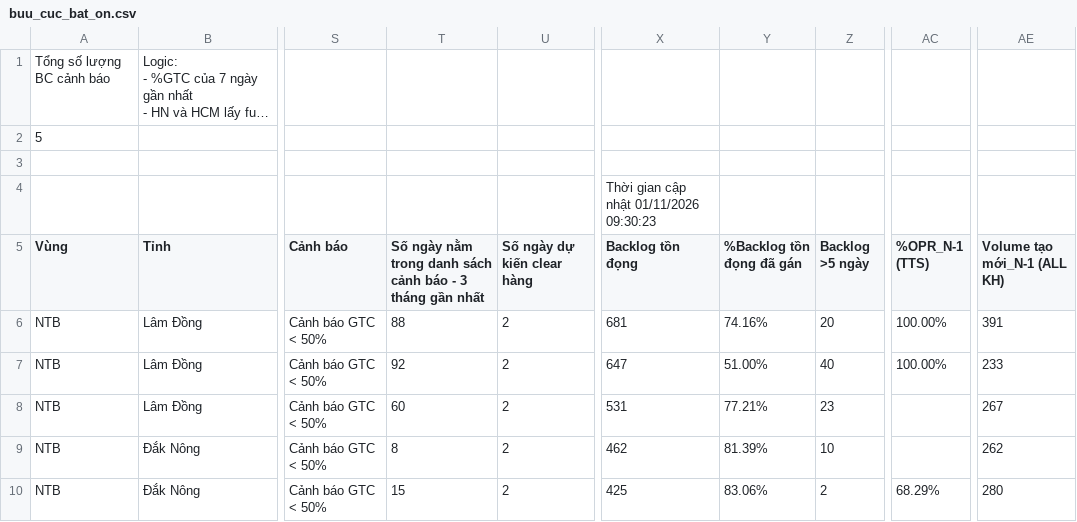
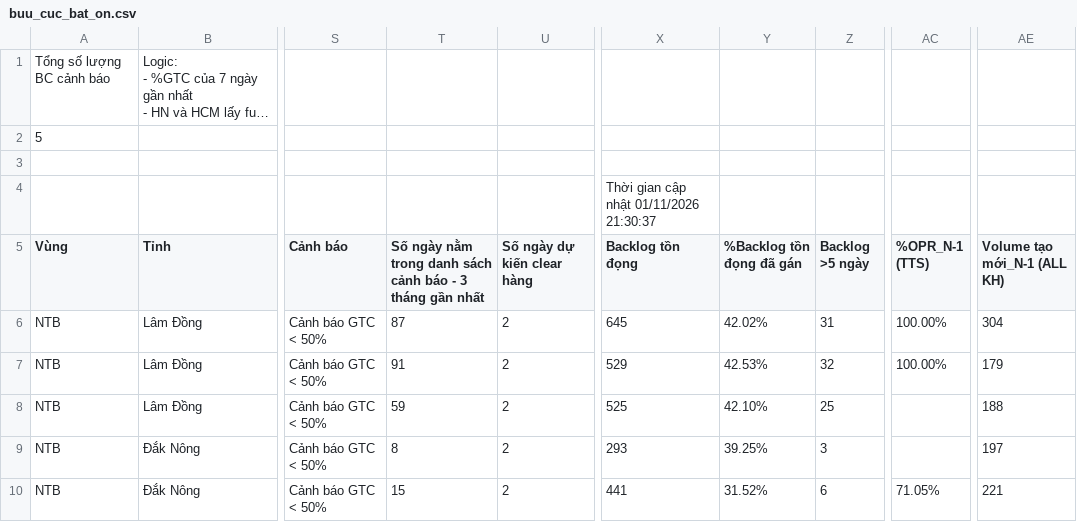
Before and after one commit to thuyntt2-creator/namtrungbo, a CSV file: buu_cuc_bat_on.csv, drawn as a sheet; only a part is shown, gaps mark what is left out; long unchanged cells end in …; the diff names each change by its address in the sheet, - before the commit and + after, or states it on an @@ line.

Commit message:
Auto update data NTB

```diff
--- a/buu_cuc_bat_on.csv
+++ b/buu_cuc_bat_on.csv
-X4 (Backlog tồn đọng): Thời gian cập nhật 01/11/2026 09:30:23
+X4 (Backlog tồn đọng): Thời gian cập nhật 01/11/2026 21:30:37
-T6: 88
+T6: 87
-X6 (Backlog tồn đọng): 681
+X6 (Backlog tồn đọng): 645
-Y6 (%Backlog tồn đọng đã gán): 74.16%
+Y6 (%Backlog tồn đọng đã gán): 42.02%
-Z6 (Backlog >5 ngày): 20
+Z6 (Backlog >5 ngày): 31
-AE6 (Volume tạo mới_N-1 (ALL KH)): 391
+AE6 (Volume tạo mới_N-1 (ALL KH)): 304
-T7: 92
+T7: 91
-X7 (Backlog tồn đọng): 647
+X7 (Backlog tồn đọng): 529
-Y7 (%Backlog tồn đọng đã gán): 51.00%
+Y7 (%Backlog tồn đọng đã gán): 42.53%
-Z7 (Backlog >5 ngày): 40
+Z7 (Backlog >5 ngày): 32
-AE7 (Volume tạo mới_N-1 (ALL KH)): 233
+AE7 (Volume tạo mới_N-1 (ALL KH)): 179
-T8: 60
+T8: 59
-X8 (Backlog tồn đọng): 531
+X8 (Backlog tồn đọng): 525
-Y8 (%Backlog tồn đọng đã gán): 77.21%
+Y8 (%Backlog tồn đọng đã gán): 42.10%
-Z8 (Backlog >5 ngày): 23
+Z8 (Backlog >5 ngày): 25
-AE8 (Volume tạo mới_N-1 (ALL KH)): 267
+AE8 (Volume tạo mới_N-1 (ALL KH)): 188
-X9 (Backlog tồn đọng): 462
+X9 (Backlog tồn đọng): 293
-Y9 (%Backlog tồn đọng đã gán): 81.39%
+Y9 (%Backlog tồn đọng đã gán): 39.25%
-Z9 (Backlog >5 ngày): 10
+Z9 (Backlog >5 ngày): 3
-AE9 (Volume tạo mới_N-1 (ALL KH)): 262
+AE9 (Volume tạo mới_N-1 (ALL KH)): 197
-X10 (Backlog tồn đọng): 425
+X10 (Backlog tồn đọng): 441
-Y10 (%Backlog tồn đọng đã gán): 83.06%
+Y10 (%Backlog tồn đọng đã gán): 31.52%
-Z10 (Backlog >5 ngày): 2
+Z10 (Backlog >5 ngày): 6
-AC10 (%OPR_N-1 (TTS)): 68.29%
+AC10 (%OPR_N-1 (TTS)): 71.05%
-AE10 (Volume tạo mới_N-1 (ALL KH)): 280
+AE10 (Volume tạo mới_N-1 (ALL KH)): 221
```
Also changed, not shown: 8 other files.
